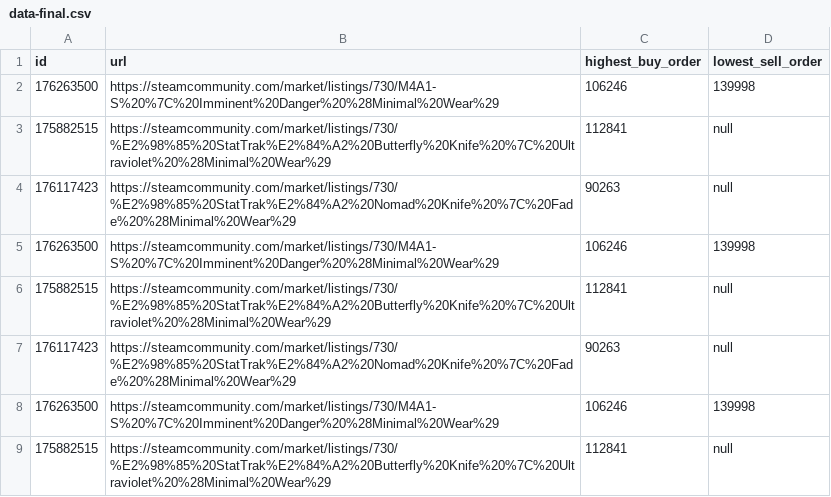
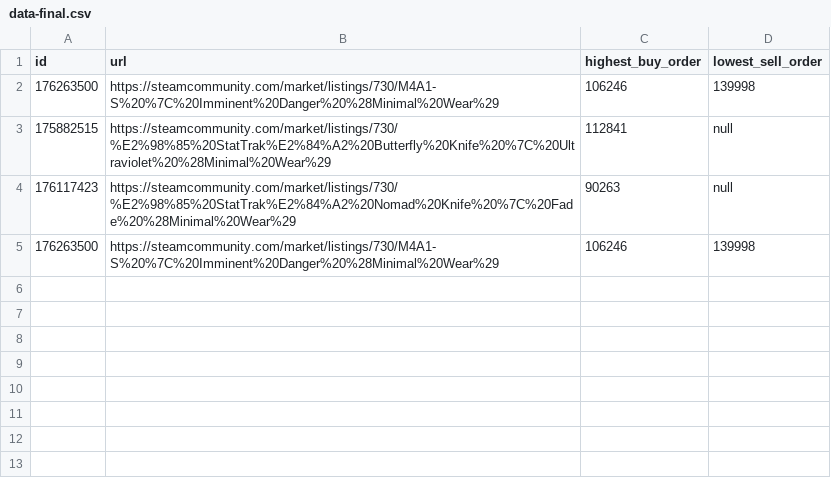
Before and after one commit to robinr2/steam-scraping, a CSV file: data-final.csv, drawn as a sheet; the diff names each change by its address in the sheet, - before the commit and + after, or states it on an @@ line.

Commit message:
added clean up script for data

```diff
--- a/data-final.csv
+++ b/data-final.csv
-row 6: 175882515 | https://steamcommunity.com/market/listings/730/%E2%98%85%20StatTrak%E2%84%A2%20Butterfly%20Knife%20%7C%20Ultraviolet%20%28Minimal%20Wear%29 | 112841 | null
-row 7: 176117423 | https://steamcommunity.com/market/listings/730/%E2%98%85%20StatTrak%E2%84%A2%20Nomad%20Knife%20%7C%20Fade%20%28Minimal%20Wear%29 | 90263 | null
-row 8: 176263500 | https://steamcommunity.com/market/listings/730/M4A1-S%20%7C%20Imminent%20Danger%20%28Minimal%20Wear%29 | 106246 | 139998
-row 9: 175882515 | https://steamcommunity.com/market/listings/730/%E2%98%85%20StatTrak%E2%84%A2%20Butterfly%20Knife%20%7C%20Ultraviolet%20%28Minimal%20Wear%29 | 112841 | null
```
Also changed, not shown: 4 other files.
